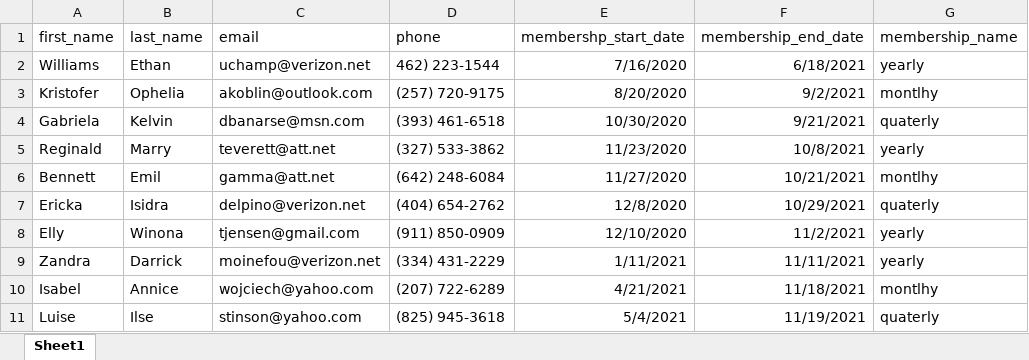
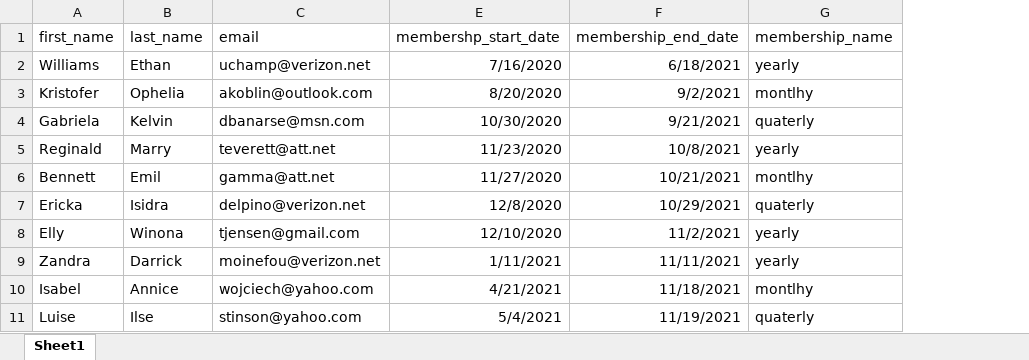
Before and after one commit to elizatlawy/ArboxHomeAssignment, an Excel workbook: jimalaya.xlsx, sheet Sheet1, drawn as a sheet; values as stored, in another font and other column widths than the file's, no borders; the diff names each change by its address in the sheet, - before the commit and + after, or states it on an @@ line.

```diff
--- a/jimalaya.xlsx (sheet Sheet1)
+++ b/jimalaya.xlsx (sheet Sheet1)
@@ column D (phone) hidden, rows 2-11: 462) 223-1544 | (257) 720-9175 | (393) 461-6518 | (327) 533-3862 | (642) 248-6084 | (404) 654-2762 | (911) 850-0909 | (334) 431-2229 | (207) 722-6289 | (825) 945-3618 @@
```
Also changed, not shown: 6 other files.
